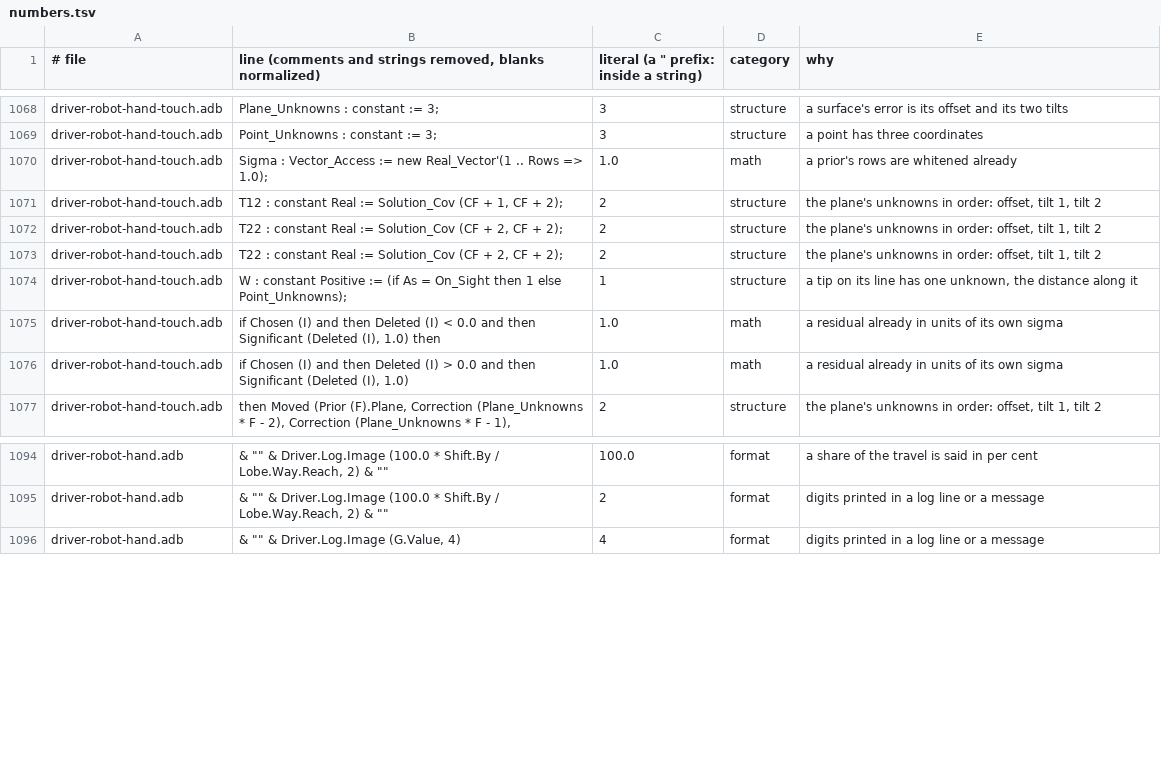
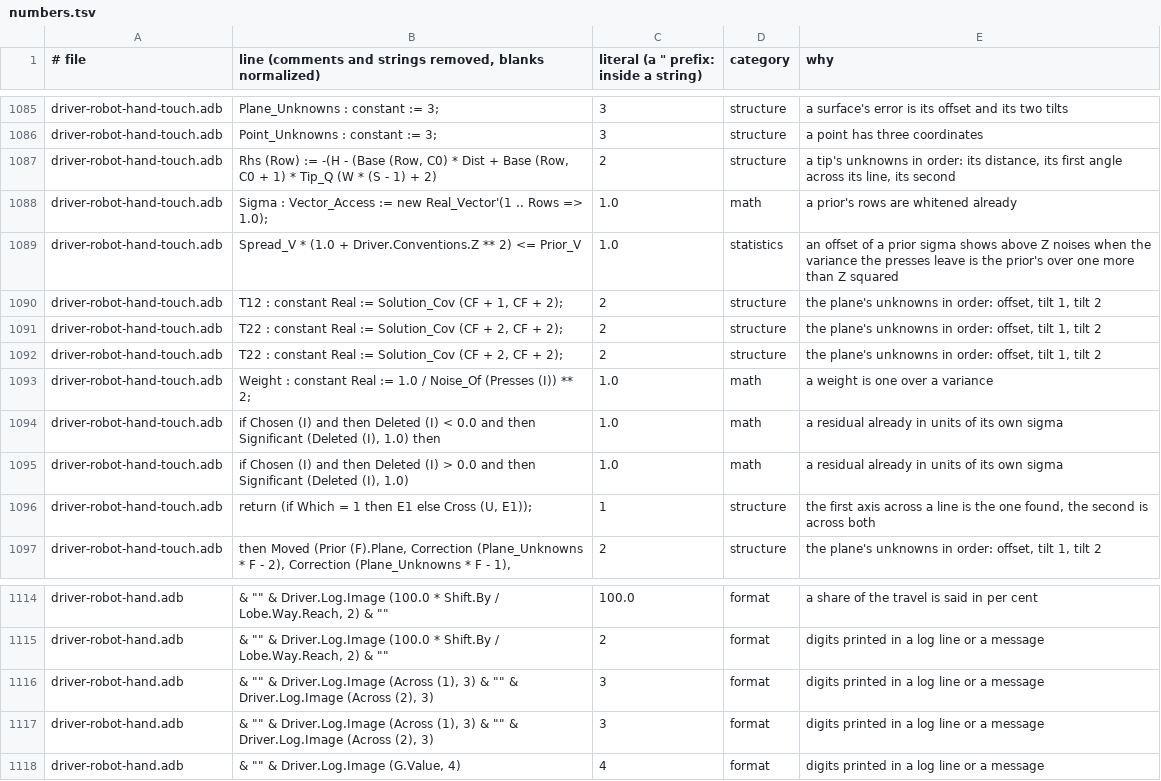
Before and after one commit to phi-monster/body-driver, a TSV file: driver/numbers.tsv, drawn as a sheet; only a part is shown, gaps mark what is left out; the diff covers the shown part only.

```diff
--- a/driver/numbers.tsv
+++ b/driver/numbers.tsv
@@ -1069,3 +1086,5 @@ driver-robot-hand-touch.adb	Plane_Unknowns : constant := 3;	3	structure	a surfac
 driver-robot-hand-touch.adb	Point_Unknowns : constant := 3;	3	structure	a point has three coordinates
+driver-robot-hand-touch.adb	Rhs (Row) := -(H - (Base (Row, C0) * Dist + Base (Row, C0 + 1) * Tip_Q (W * (S - 1) + 2)	2	structure	a tip's unknowns in order: its distance, its first angle across its line, its second
 driver-robot-hand-touch.adb	Sigma : Vector_Access := new Real_Vector'(1 .. Rows => 1.0);	1.0	math	a prior's rows are whitened already
+driver-robot-hand-touch.adb	Spread_V * (1.0 + Driver.Conventions.Z ** 2) <= Prior_V	1.0	statistics	an offset of a prior sigma shows above Z noises when the variance the presses leave is the prior's over one more than Z squared
 driver-robot-hand-touch.adb	T12 : constant Real := Solution_Cov (CF + 1, CF + 2);	2	structure	the plane's unknowns in order: offset, tilt 1, tilt 2
@@ -1073,5 +1092,6 @@ driver-robot-hand-touch.adb	T22 : constant Real := Solution_Cov (CF + 2, CF + 2)
 driver-robot-hand-touch.adb	T22 : constant Real := Solution_Cov (CF + 2, CF + 2);	2	structure	the plane's unknowns in order: offset, tilt 1, tilt 2
-driver-robot-hand-touch.adb	W : constant Positive := (if As = On_Sight then 1 else Point_Unknowns);	1	structure	a tip on its line has one unknown, the distance along it
+driver-robot-hand-touch.adb	Weight : constant Real := 1.0 / Noise_Of (Presses (I)) ** 2;	1.0	math	a weight is one over a variance
 driver-robot-hand-touch.adb	if Chosen (I) and then Deleted (I) < 0.0 and then Significant (Deleted (I), 1.0) then	1.0	math	a residual already in units of its own sigma
 driver-robot-hand-touch.adb	if Chosen (I) and then Deleted (I) > 0.0 and then Significant (Deleted (I), 1.0)	1.0	math	a residual already in units of its own sigma
+driver-robot-hand-touch.adb	return (if Which = 1 then E1 else Cross (U, E1));	1	structure	the first axis across a line is the one found, the second is across both
 driver-robot-hand-touch.adb	then Moved (Prior (F).Plane, Correction (Plane_Unknowns * F - 2), Correction (Plane_Unknowns * F - 1),	2	structure	the plane's unknowns in order: offset, tilt 1, tilt 2
@@ -1095,2 +1115,4 @@ driver-robot-hand.adb	& "" & Driver.Log.Image (100.0 * Shift.By / Lobe.Way.Reach
 driver-robot-hand.adb	& "" & Driver.Log.Image (100.0 * Shift.By / Lobe.Way.Reach, 2) & ""	2	format	digits printed in a log line or a message
+driver-robot-hand.adb	& "" & Driver.Log.Image (Across (1), 3) & "" & Driver.Log.Image (Across (2), 3)	3	format	digits printed in a log line or a message
+driver-robot-hand.adb	& "" & Driver.Log.Image (Across (1), 3) & "" & Driver.Log.Image (Across (2), 3)	3	format	digits printed in a log line or a message
 driver-robot-hand.adb	& "" & Driver.Log.Image (G.Value, 4)	4	format	digits printed in a log line or a message
```
Also changed, not shown: 17 added rows and 2 edited cells elsewhere in this file, 12 other files.
